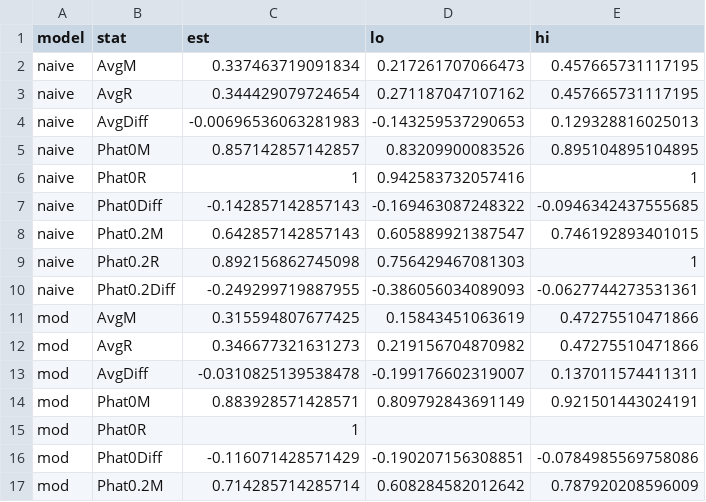
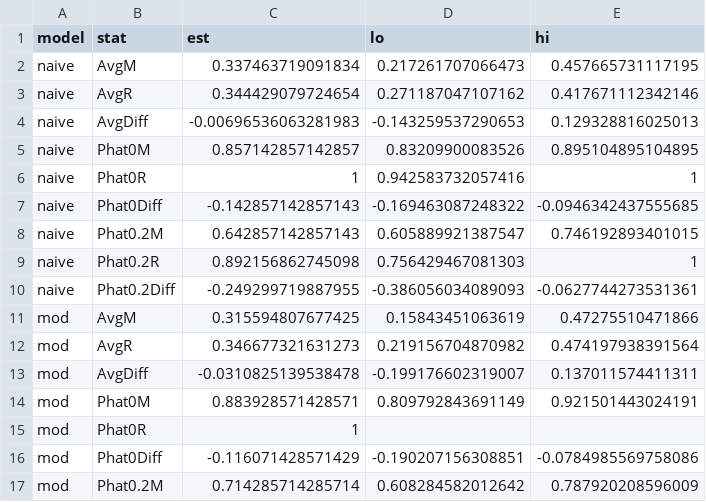
Before and after one commit to christinabergmann/IDSPreference_ManyBabiesMeta, a CSV file: results_from_R/results_with_augmented_ma_extended/table_model_diffs/table_model_diffs_unrounded.csv, drawn as a sheet; only a part is shown.

```diff
--- a/results_from_R/results_with_augmented_ma_extended/table_model_diffs/table_model_diffs_unrounded.csv
+++ b/results_from_R/results_with_augmented_ma_extended/table_model_diffs/table_model_diffs_unrounded.csv
@@ -2,3 +2,3 @@ model,stat,est,lo,hi
 naive,AvgM,0.337463719091834,0.217261707066473,0.457665731117195
-naive,AvgR,0.344429079724654,0.271187047107162,0.457665731117195
+naive,AvgR,0.344429079724654,0.271187047107162,0.417671112342146
 naive,AvgDiff,-0.00696536063281983,-0.143259537290653,0.129328816025013
@@ -11,3 +11,3 @@ naive,Phat0.2Diff,-0.249299719887955,-0.386056034089093,-0.0627744273531361
 mod,AvgM,0.315594807677425,0.15843451063619,0.47275510471866
-mod,AvgR,0.346677321631273,0.219156704870982,0.47275510471866
+mod,AvgR,0.346677321631273,0.219156704870982,0.474197938391564
 mod,AvgDiff,-0.0310825139538478,-0.199176602319007,0.137011574411311
```
Also changed, not shown: Overleaf/augmented_ma_extended/table_model_diffs_rounded.csv, Overleaf/corrected_dunst/table_model_diffs_rounded.csv, 45 other files.
